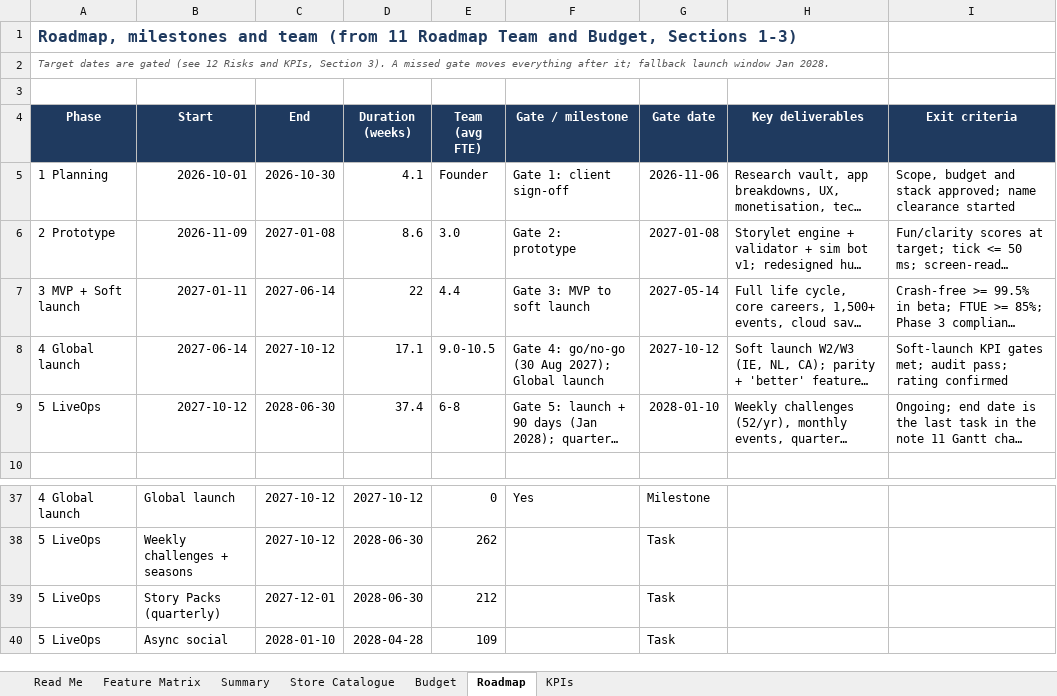
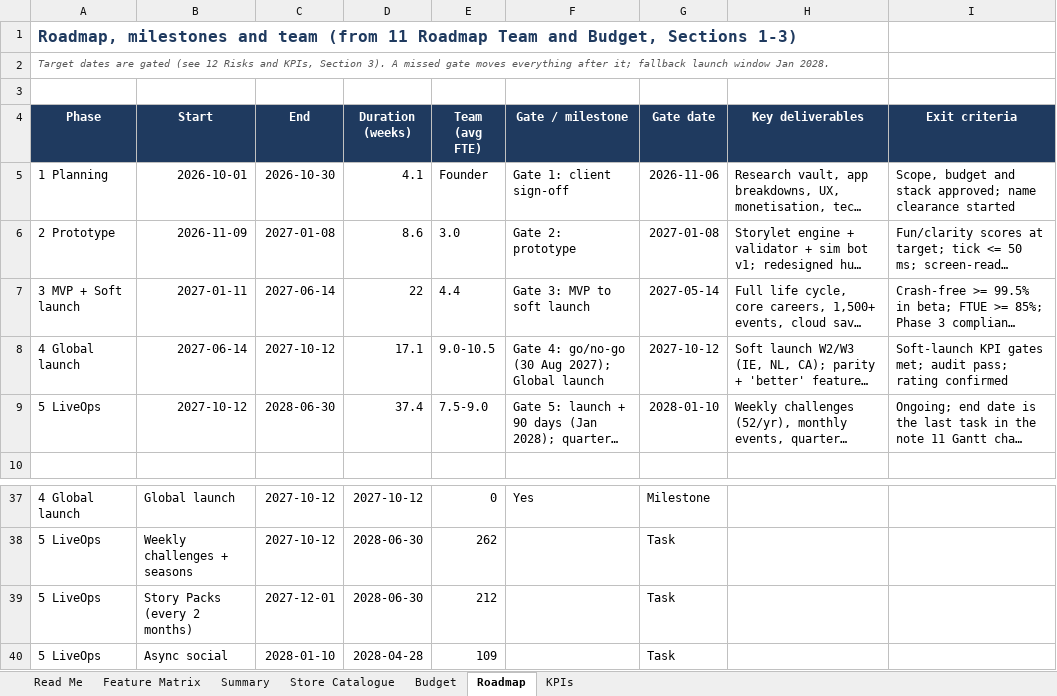
Before and after one commit to ZWITG/agent-weave-workbench, an Excel workbook: docs/phase-1/Relivable Feature Matrix.xlsx, sheet Roadmap, drawn as a sheet; only a part is shown, gaps mark what is left out; long unchanged cells end in …; values as stored, in another font and other column widths than the file's, no borders; the diff names each change by its address in the sheet, - before the commit and + after, or states it on an @@ line.

```diff
--- a/docs/phase-1/Relivable Feature Matrix.xlsx (sheet Roadmap)
+++ b/docs/phase-1/Relivable Feature Matrix.xlsx (sheet Roadmap)
-E9 (Team (avg FTE)): 6-8
+E9 (Team (avg FTE)): 7.5-9.0
-B39 (Start): Story Packs (quarterly)
+B39 (Start): Story Packs (every 2 months)
```
Also changed, not shown: sheet Budget, sheet Feature Matrix, 16 other files.
